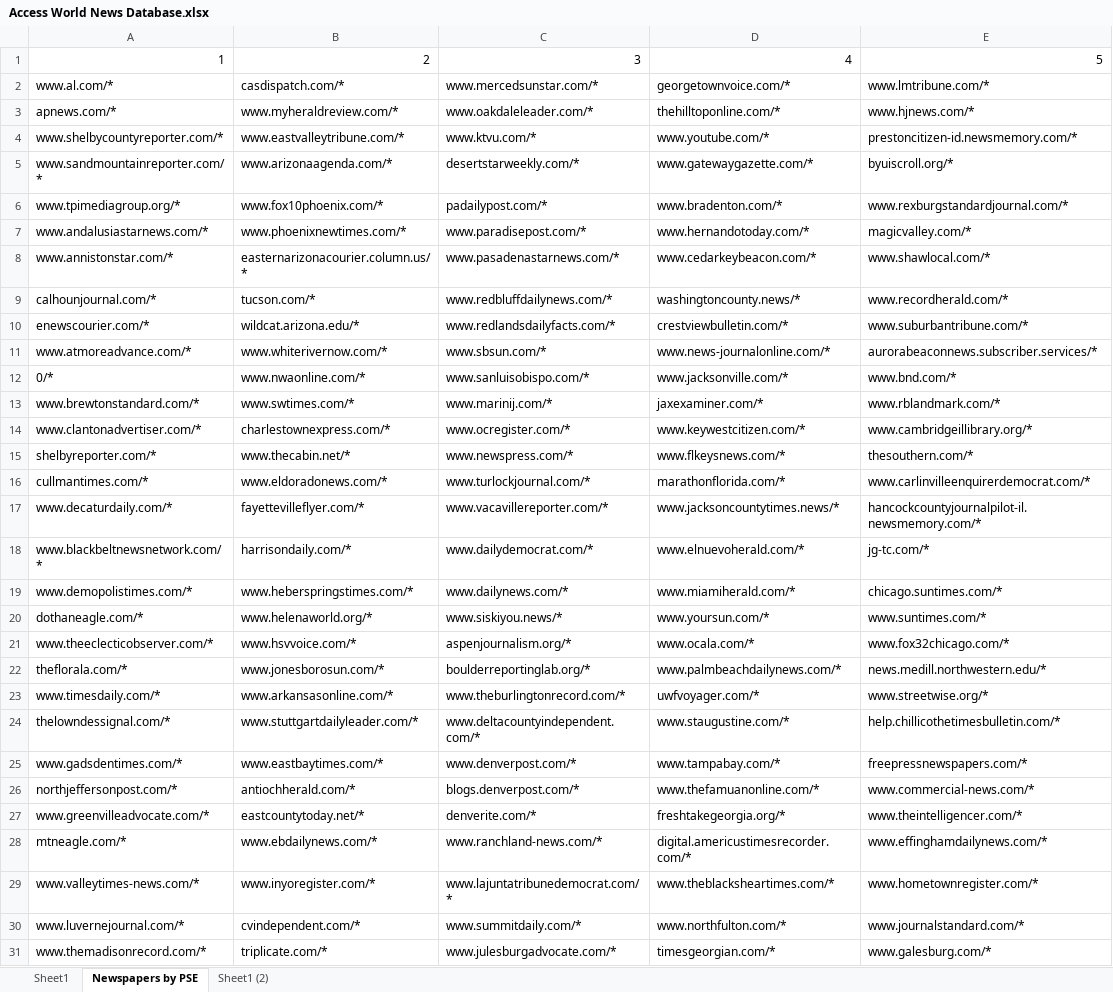
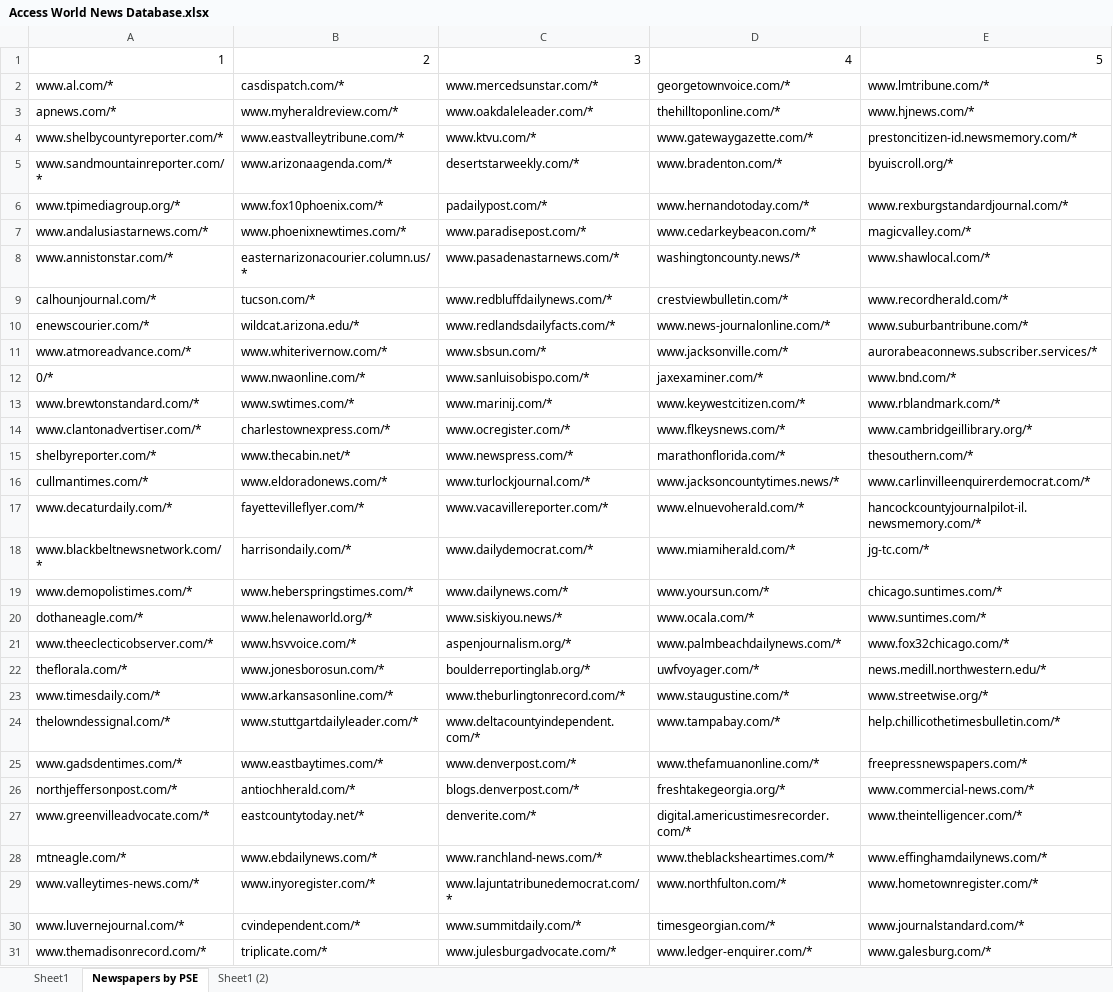
Before and after one commit to Hariaksha/climate-disaster, an Excel workbook: data/Access World News Database.xlsx, sheet Newspapers by PSE, drawn as a sheet; only a part is shown; values as stored, in another font and other column widths than the file's, no borders; the diff covers the shown part only; the diff names each change by its address in the sheet, - before the commit and + after, or states it on an @@ line.

Commit message:
remove youtube.com on list of news websites

```diff
--- a/data/Access World News Database.xlsx (sheet Newspapers by PSE)
+++ b/data/Access World News Database.xlsx (sheet Newspapers by PSE)
-D4: www.youtube.com/*
+D4: www.gatewaygazette.com/*
-D5: www.gatewaygazette.com/*
+D5: www.bradenton.com/*
-D6: www.bradenton.com/*
+D6: www.hernandotoday.com/*
-D7: www.hernandotoday.com/*
+D7: www.cedarkeybeacon.com/*
-D8: www.cedarkeybeacon.com/*
+D8: washingtoncounty.news/*
-D9: washingtoncounty.news/*
+D9: crestviewbulletin.com/*
-D10: crestviewbulletin.com/*
+D10: www.news-journalonline.com/*
-D11: www.news-journalonline.com/*
+D11: www.jacksonville.com/*
-D12: www.jacksonville.com/*
+D12: jaxexaminer.com/*
-D13: jaxexaminer.com/*
+D13: www.keywestcitizen.com/*
-D14: www.keywestcitizen.com/*
+D14: www.flkeysnews.com/*
-D15: www.flkeysnews.com/*
+D15: marathonflorida.com/*
-D16: marathonflorida.com/*
+D16: www.jacksoncountytimes.news/*
-D17: www.jacksoncountytimes.news/*
+D17: www.elnuevoherald.com/*
-D18: www.elnuevoherald.com/*
+D18: www.miamiherald.com/*
-D19: www.miamiherald.com/*
+D19: www.yoursun.com/*
-D20: www.yoursun.com/*
+D20: www.ocala.com/*
-D21: www.ocala.com/*
+D21: www.palmbeachdailynews.com/*
-D22: www.palmbeachdailynews.com/*
+D22: uwfvoyager.com/*
-D23: uwfvoyager.com/*
+D23: www.staugustine.com/*
-D24: www.staugustine.com/*
+D24: www.tampabay.com/*
-D25: www.tampabay.com/*
+D25: www.thefamuanonline.com/*
-D26: www.thefamuanonline.com/*
+D26: freshtakegeorgia.org/*
-D27: freshtakegeorgia.org/*
+D27: digital.americustimesrecorder.com/*
-D28: digital.americustimesrecorder.com/*
+D28: www.theblacksheartimes.com/*
-D29: www.theblacksheartimes.com/*
+D29: www.northfulton.com/*
-D30: www.northfulton.com/*
+D30: timesgeorgian.com/*
-D31: timesgeorgian.com/*
+D31: www.ledger-enquirer.com/*
```
Also changed, not shown: 20 edited cells elsewhere in this sheet, 1 other file.
